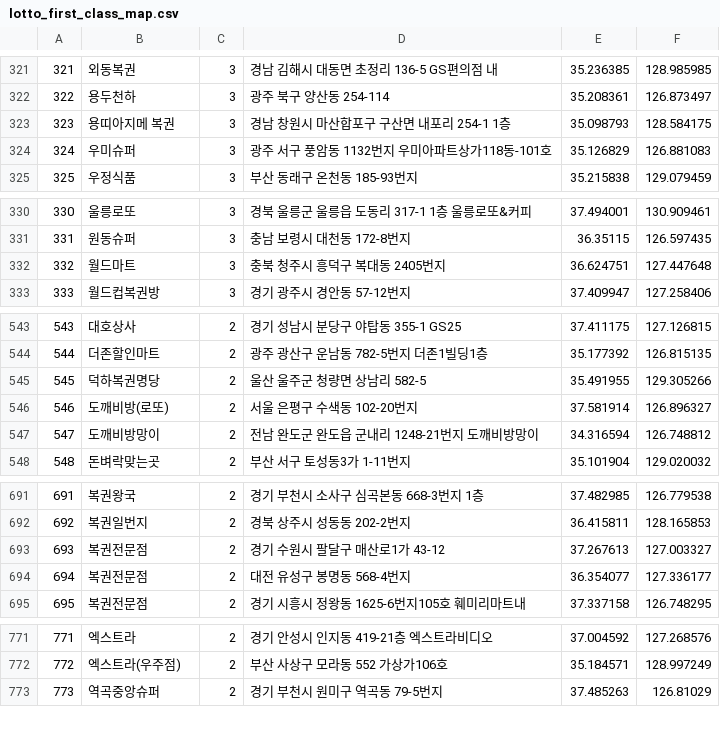
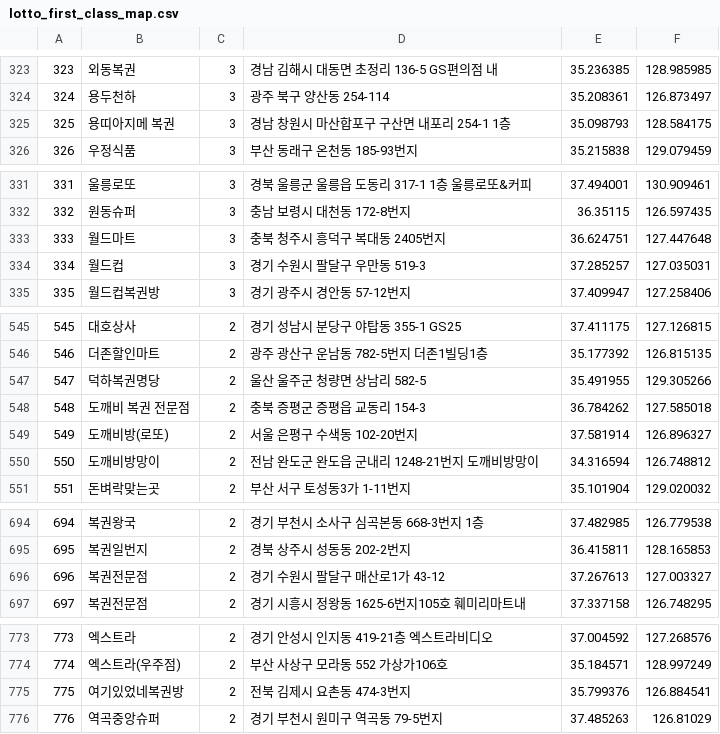
Before and after one commit to geojun01/lottodata, a CSV file: lotto_first_class_map.csv, drawn as a sheet; only a part is shown, gaps mark what is left out; removed rows and columns are numbered as before the commit, all else as after; the diff covers the shown part only; the diff names each change by its address in the sheet, - before the commit and + after, or states it on an @@ line.

```diff
--- a/lotto_first_class_map.csv
+++ b/lotto_first_class_map.csv
@@ column A renumbered from row 31 down @@
-row 324: 324 | 우미슈퍼 | 3 | 광주 서구 풍암동 1132번지 우미아파트상가118동-101호 | 35.126829 | 126.881083
+row 334: 334 | 월드컵 | 3 | 경기 수원시 팔달구 우만동 519-3 | 37.285257 | 127.035031
+row 548: 548 | 도깨비 복권 전문점 | 2 | 충북 증평군 증평읍 교동리 154-3 | 36.784262 | 127.585018
-row 694: 694 | 복권전문점 | 2 | 대전 유성구 봉명동 568-4번지 | 36.354077 | 127.336177
+row 775: 775 | 여기있었네복권방 | 2 | 전북 김제시 요촌동 474-3번지 | 35.799376 | 126.884541
```
Also changed, not shown: 10 added rows and 5 removed rows elsewhere in this file.
